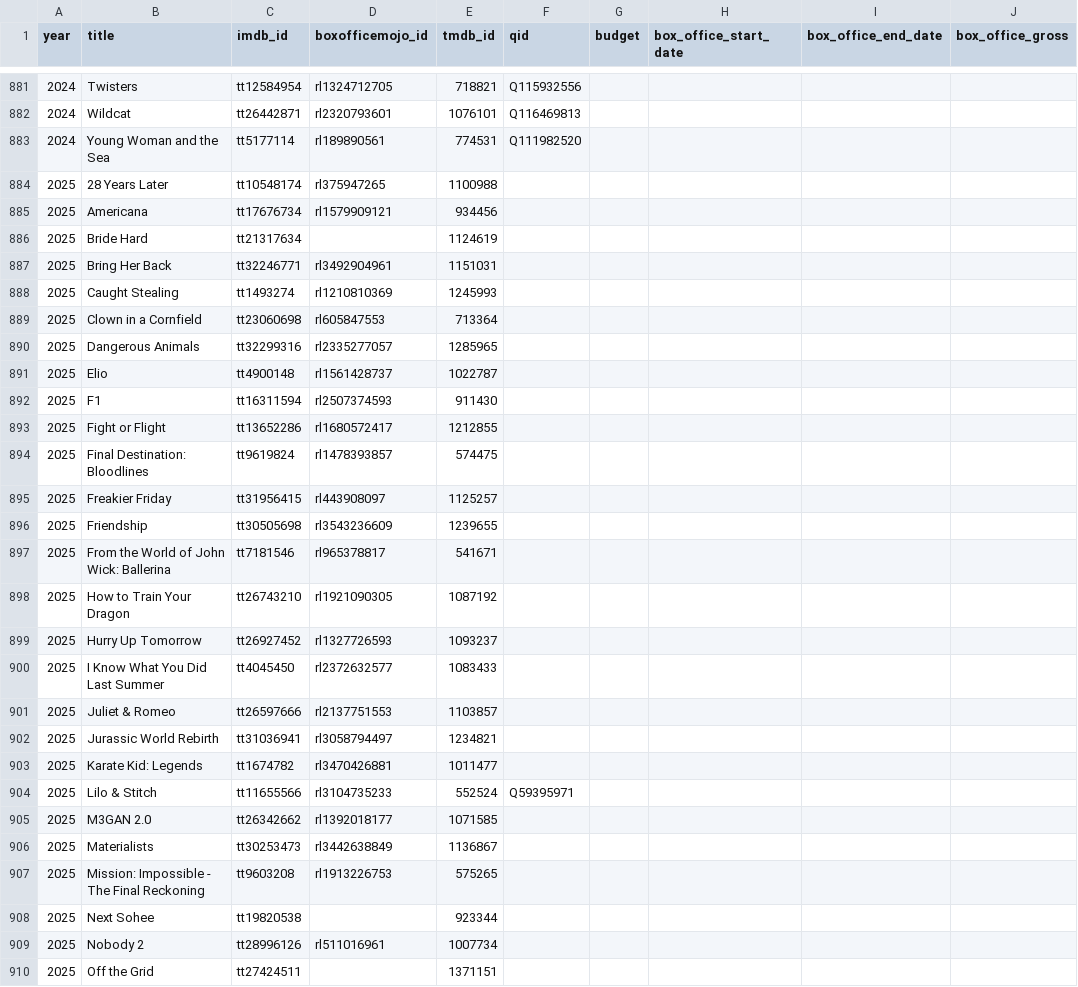
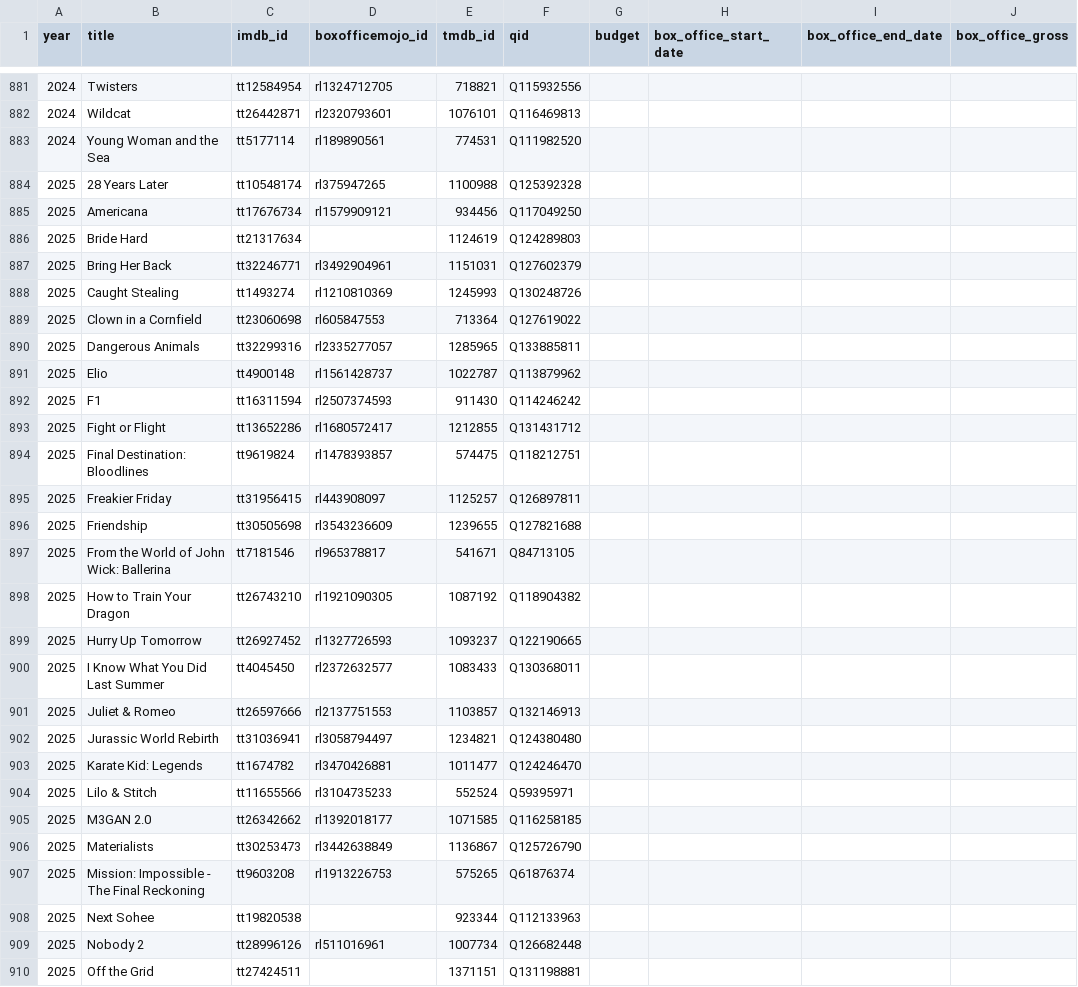
Before and after one commit to josh/summer-movie-wager-data, a CSV file: movies.csv, drawn as a sheet; only a part is shown, gaps mark what is left out; the diff covers the shown part only.

Commit message:
Backfill qid with backfill-wikidata-info
Ran the repo's own command against 118 candidates. qid goes from 87% to 99%,
114 rows filled, and nothing else in the file changed.

This is the first time the command has worked. It had been returning 403 on
every call because query.wikidata.org rejects the default requests
User-Agent, which is why 2025 arrived with no qid at all.

One honest note on the other fix in that commit: making wdt:P4947 optional
turned out not to matter here. All 114 items had a TMDB id on Wikidata, so the
old required-P4947 query would have resolved them too. The change is still
correct, and there are films where it is the difference between a qid and
nothing, but it earned nothing on this particular run. The User-Agent did all
the work.

10 rows still have no qid: 6 have no imdb_id to look up, and 4 have one but no
Wikidata item exists, such as tt2505304 for Suicide for Beginners.

```diff
--- a/movies.csv
+++ b/movies.csv
@@ -883,28 +883,28 @@ year,title,imdb_id,boxofficemojo_id,tmdb_id,qid,budget,box_office_start_date,box
 2024,Young Woman and the Sea,tt5177114,rl189890561,774531,Q111982520,,,,
-2025,28 Years Later,tt10548174,rl375947265,1100988,,,,,
-2025,Americana,tt17676734,rl1579909121,934456,,,,,
-2025,Bride Hard,tt21317634,,1124619,,,,,
-2025,Bring Her Back,tt32246771,rl3492904961,1151031,,,,,
-2025,Caught Stealing,tt1493274,rl1210810369,1245993,,,,,
-2025,Clown in a Cornfield,tt23060698,rl605847553,713364,,,,,
-2025,Dangerous Animals,tt32299316,rl2335277057,1285965,,,,,
-2025,Elio,tt4900148,rl1561428737,1022787,,,,,
-2025,F1,tt16311594,rl2507374593,911430,,,,,
-2025,Fight or Flight,tt13652286,rl1680572417,1212855,,,,,
-2025,Final Destination: Bloodlines,tt9619824,rl1478393857,574475,,,,,
-2025,Freakier Friday,tt31956415,rl443908097,1125257,,,,,
-2025,Friendship,tt30505698,rl3543236609,1239655,,,,,
-2025,From the World of John Wick: Ballerina,tt7181546,rl965378817,541671,,,,,
-2025,How to Train Your Dragon,tt26743210,rl1921090305,1087192,,,,,
-2025,Hurry Up Tomorrow,tt26927452,rl1327726593,1093237,,,,,
-2025,I Know What You Did Last Summer,tt4045450,rl2372632577,1083433,,,,,
-2025,Juliet & Romeo,tt26597666,rl2137751553,1103857,,,,,
-2025,Jurassic World Rebirth,tt31036941,rl3058794497,1234821,,,,,
-2025,Karate Kid: Legends,tt1674782,rl3470426881,1011477,,,,,
+2025,28 Years Later,tt10548174,rl375947265,1100988,Q125392328,,,,
+2025,Americana,tt17676734,rl1579909121,934456,Q117049250,,,,
+2025,Bride Hard,tt21317634,,1124619,Q124289803,,,,
+2025,Bring Her Back,tt32246771,rl3492904961,1151031,Q127602379,,,,
+2025,Caught Stealing,tt1493274,rl1210810369,1245993,Q130248726,,,,
+2025,Clown in a Cornfield,tt23060698,rl605847553,713364,Q127619022,,,,
+2025,Dangerous Animals,tt32299316,rl2335277057,1285965,Q133885811,,,,
+2025,Elio,tt4900148,rl1561428737,1022787,Q113879962,,,,
+2025,F1,tt16311594,rl2507374593,911430,Q114246242,,,,
+2025,Fight or Flight,tt13652286,rl1680572417,1212855,Q131431712,,,,
+2025,Final Destination: Bloodlines,tt9619824,rl1478393857,574475,Q118212751,,,,
+2025,Freakier Friday,tt31956415,rl443908097,1125257,Q126897811,,,,
+2025,Friendship,tt30505698,rl3543236609,1239655,Q127821688,,,,
+2025,From the World of John Wick: Ballerina,tt7181546,rl965378817,541671,Q84713105,,,,
+2025,How to Train Your Dragon,tt26743210,rl1921090305,1087192,Q118904382,,,,
+2025,Hurry Up Tomorrow,tt26927452,rl1327726593,1093237,Q122190665,,,,
+2025,I Know What You Did Last Summer,tt4045450,rl2372632577,1083433,Q130368011,,,,
+2025,Juliet & Romeo,tt26597666,rl2137751553,1103857,Q132146913,,,,
+2025,Jurassic World Rebirth,tt31036941,rl3058794497,1234821,Q124380480,,,,
+2025,Karate Kid: Legends,tt1674782,rl3470426881,1011477,Q124246470,,,,
 2025,Lilo & Stitch,tt11655566,rl3104735233,552524,Q59395971,,,,
-2025,M3GAN 2.0,tt26342662,rl1392018177,1071585,,,,,
-2025,Materialists,tt30253473,rl3442638849,1136867,,,,,
-2025,Mission: Impossible - The Final Reckoning,tt9603208,rl1913226753,575265,,,,,
-2025,Next Sohee,tt19820538,,923344,,,,,
-2025,Nobody 2,tt28996126,rl511016961,1007734,,,,,
-2025,Off the Grid,tt27424511,,1371151,,,,,
+2025,M3GAN 2.0,tt26342662,rl1392018177,1071585,Q116258185,,,,
+2025,Materialists,tt30253473,rl3442638849,1136867,Q125726790,,,,
+2025,Mission: Impossible - The Final Reckoning,tt9603208,rl1913226753,575265,Q61876374,,,,
+2025,Next Sohee,tt19820538,,923344,Q112133963,,,,
+2025,Nobody 2,tt28996126,rl511016961,1007734,Q126682448,,,,
+2025,Off the Grid,tt27424511,,1371151,Q131198881,,,,
```
Also changed, not shown: 88 edited cells elsewhere in this file.
